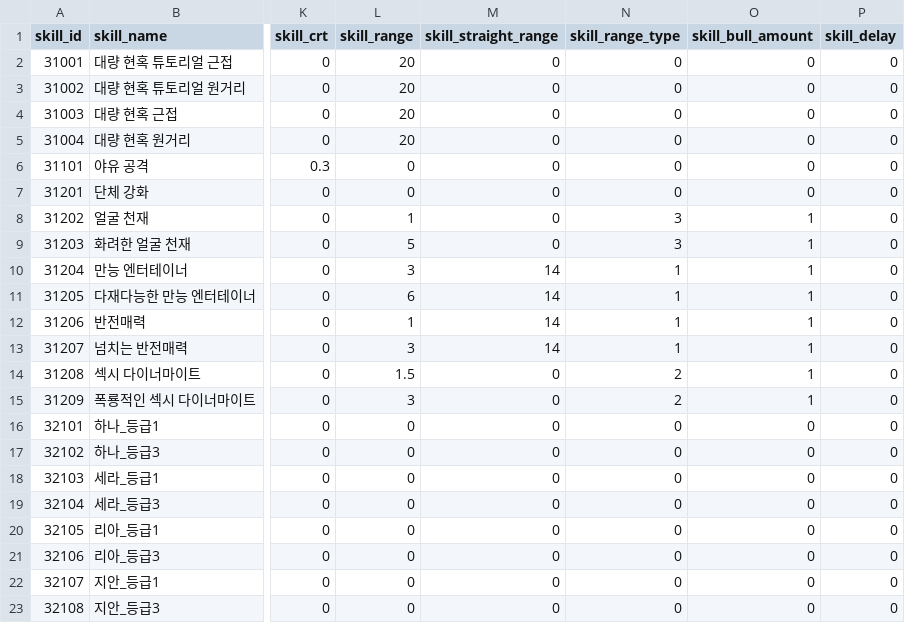
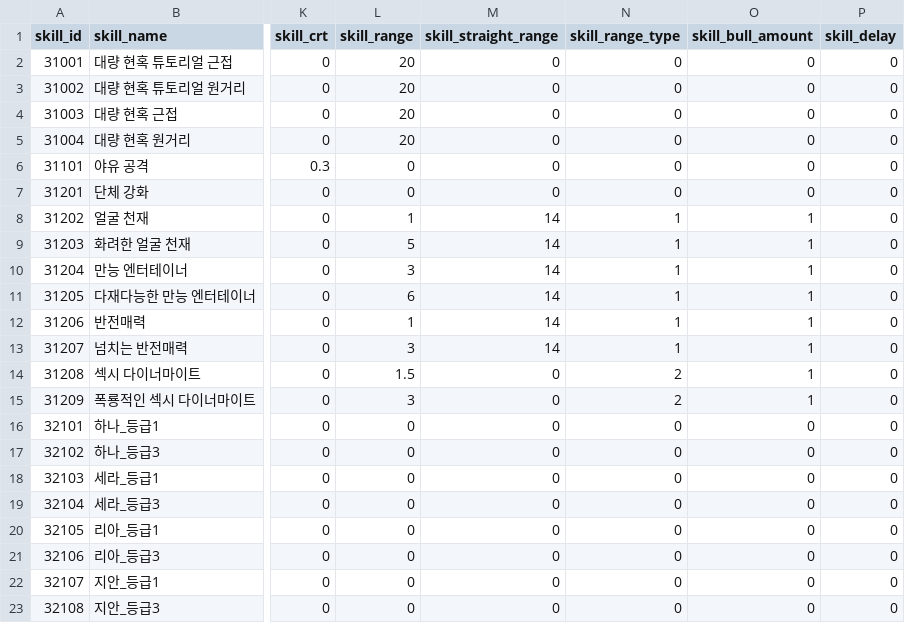
Before and after one commit to HTP31698/HeartStage, a CSV file: HeartStage/Assets/DataTables/SkillTable.csv, drawn as a sheet; only a part is shown, gaps mark what is left out; the diff names each change by its address in the sheet, - before the commit and + after, or states it on an @@ line.

```diff
--- a/HeartStage/Assets/DataTables/SkillTable.csv
+++ b/HeartStage/Assets/DataTables/SkillTable.csv
-M8:M9 (skill_straight_range): 0
+M8:M9 (skill_straight_range): 14
-N8:N9 (skill_range_type): 3
+N8:N9 (skill_range_type): 1
```
Also changed, not shown: 14 other files.
